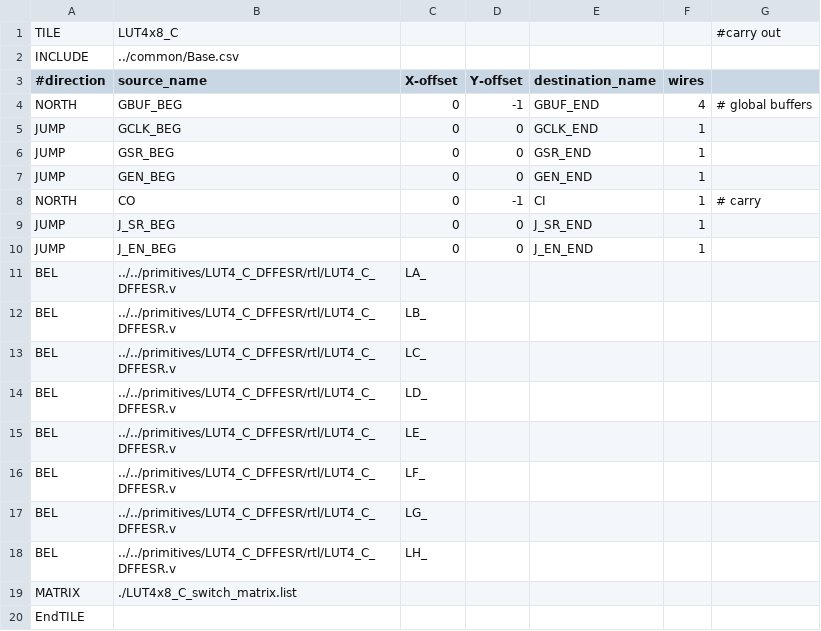
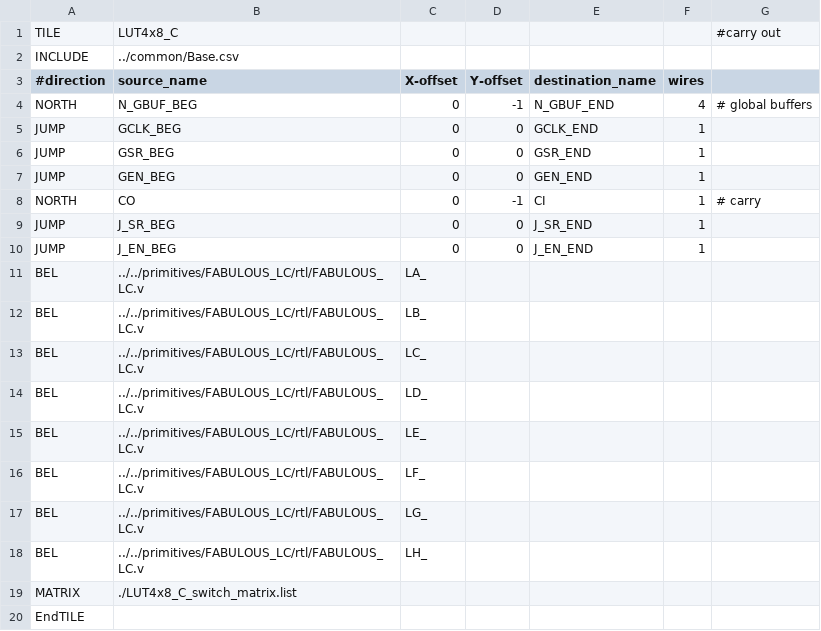
Before and after one commit to mole99/fabulous-tiles, a CSV file: tiles/LUT4x8_C/LUT4x8_C.csv, drawn as a sheet.

```diff
--- a/tiles/LUT4x8_C/LUT4x8_C.csv
+++ b/tiles/LUT4x8_C/LUT4x8_C.csv
@@ -3,3 +3,3 @@ INCLUDE,../common/Base.csv,,,,,
 #direction,source_name,X-offset,Y-offset,destination_name,wires,
-NORTH,GBUF_BEG,0,-1,GBUF_END,4,# global buffers
+NORTH,N_GBUF_BEG,0,-1,N_GBUF_END,4,# global buffers
 JUMP,GCLK_BEG,0,0,GCLK_END,1,
@@ -10,10 +10,10 @@ JUMP,J_SR_BEG,0,0,J_SR_END,1,
 JUMP,J_EN_BEG,0,0,J_EN_END,1,
-BEL,../../primitives/LUT4_C_DFFESR/rtl/LUT4_C_DFFESR.v,LA_,,,,
-BEL,../../primitives/LUT4_C_DFFESR/rtl/LUT4_C_DFFESR.v,LB_,,,,
-BEL,../../primitives/LUT4_C_DFFESR/rtl/LUT4_C_DFFESR.v,LC_,,,,
-BEL,../../primitives/LUT4_C_DFFESR/rtl/LUT4_C_DFFESR.v,LD_,,,,
-BEL,../../primitives/LUT4_C_DFFESR/rtl/LUT4_C_DFFESR.v,LE_,,,,
-BEL,../../primitives/LUT4_C_DFFESR/rtl/LUT4_C_DFFESR.v,LF_,,,,
-BEL,../../primitives/LUT4_C_DFFESR/rtl/LUT4_C_DFFESR.v,LG_,,,,
-BEL,../../primitives/LUT4_C_DFFESR/rtl/LUT4_C_DFFESR.v,LH_,,,,
+BEL,../../primitives/FABULOUS_LC/rtl/FABULOUS_LC.v,LA_,,,,
+BEL,../../primitives/FABULOUS_LC/rtl/FABULOUS_LC.v,LB_,,,,
+BEL,../../primitives/FABULOUS_LC/rtl/FABULOUS_LC.v,LC_,,,,
+BEL,../../primitives/FABULOUS_LC/rtl/FABULOUS_LC.v,LD_,,,,
+BEL,../../primitives/FABULOUS_LC/rtl/FABULOUS_LC.v,LE_,,,,
+BEL,../../primitives/FABULOUS_LC/rtl/FABULOUS_LC.v,LF_,,,,
+BEL,../../primitives/FABULOUS_LC/rtl/FABULOUS_LC.v,LG_,,,,
+BEL,../../primitives/FABULOUS_LC/rtl/FABULOUS_LC.v,LH_,,,,
 MATRIX,./LUT4x8_C_switch_matrix.list,,,,,
```
Also changed, not shown: tiles/E_IO/E_IO.csv, tiles/N_IO/N_IO.csv, 42 other files.
